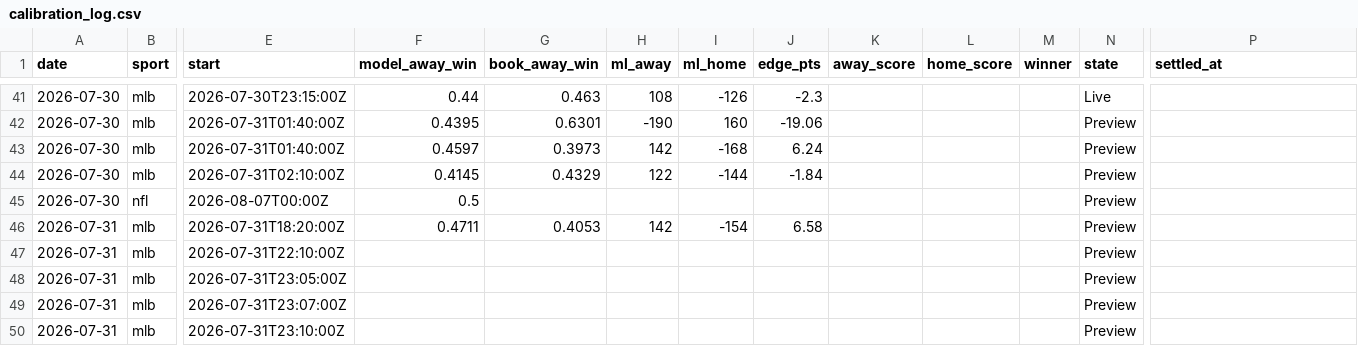
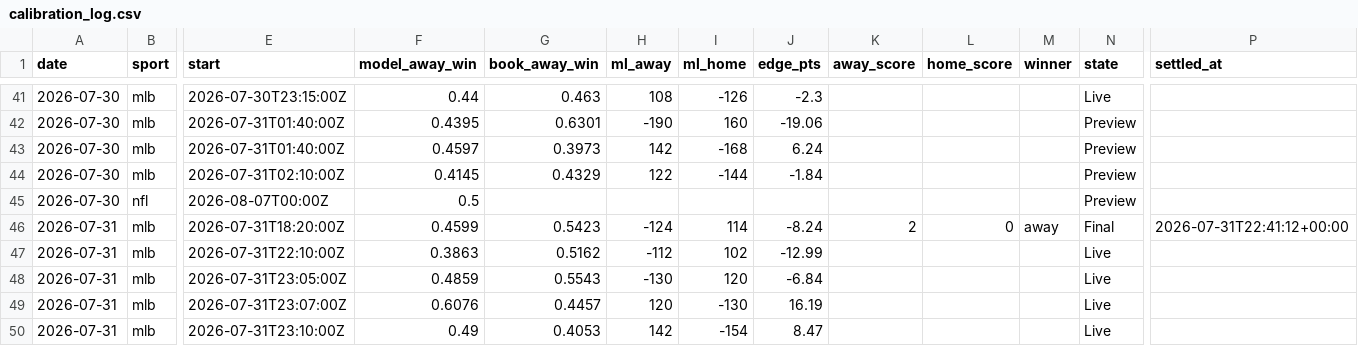
Before and after one commit to Mbennett00/Projections, a CSV file: data/calibration_log.csv, drawn as a sheet; only a part is shown, gaps mark what is left out; the diff covers the shown part only; the diff names each change by its address in the sheet, - before the commit and + after, or states it on an @@ line.

```diff
--- a/data/calibration_log.csv
+++ b/data/calibration_log.csv
-F46 (model_away_win): 0.4711
+F46 (model_away_win): 0.4599
-G46 (book_away_win): 0.4053
+G46 (book_away_win): 0.5423
-H46 (ml_away): 142
+H46 (ml_away): -124
-I46 (ml_home): -154
+I46 (ml_home): 114
-J46 (edge_pts): 6.58
+J46 (edge_pts): -8.24
-K46 (away_score): (empty)
+K46 (away_score): 2
-L46 (home_score): (empty)
+L46 (home_score): 0
-M46 (winner): (empty)
+M46 (winner): away
-N46 (state): Preview
+N46 (state): Final
-P46 (settled_at): (empty)
+P46 (settled_at): 2026-07-31T22:41:12+00:00
-F47 (model_away_win): (empty)
+F47 (model_away_win): 0.3863
-G47 (book_away_win): (empty)
+G47 (book_away_win): 0.5162
-H47 (ml_away): (empty)
+H47 (ml_away): -112
-I47 (ml_home): (empty)
+I47 (ml_home): 102
-J47 (edge_pts): (empty)
+J47 (edge_pts): -12.99
-N47:N50 (state): Preview
+N47:N50 (state): Live
-F48 (model_away_win): (empty)
+F48 (model_away_win): 0.4859
-G48 (book_away_win): (empty)
+G48 (book_away_win): 0.5543
-H48 (ml_away): (empty)
+H48 (ml_away): -130
-I48 (ml_home): (empty)
+I48 (ml_home): 120
-J48 (edge_pts): (empty)
+J48 (edge_pts): -6.84
-F49 (model_away_win): (empty)
+F49 (model_away_win): 0.6076
-G49 (book_away_win): (empty)
+G49 (book_away_win): 0.4457
-H49 (ml_away): (empty)
+H49 (ml_away): 120
-I49 (ml_home): (empty)
+I49 (ml_home): -130
-J49 (edge_pts): (empty)
+J49 (edge_pts): 16.19
-F50 (model_away_win): (empty)
+F50 (model_away_win): 0.49
-G50 (book_away_win): (empty)
+G50 (book_away_win): 0.4053
-H50 (ml_away): (empty)
+H50 (ml_away): 142
-I50 (ml_home): (empty)
+I50 (ml_home): -154
-J50 (edge_pts): (empty)
+J50 (edge_pts): 8.47
```
Also changed, not shown: 51 edited cells elsewhere in this file, 4 other files.
